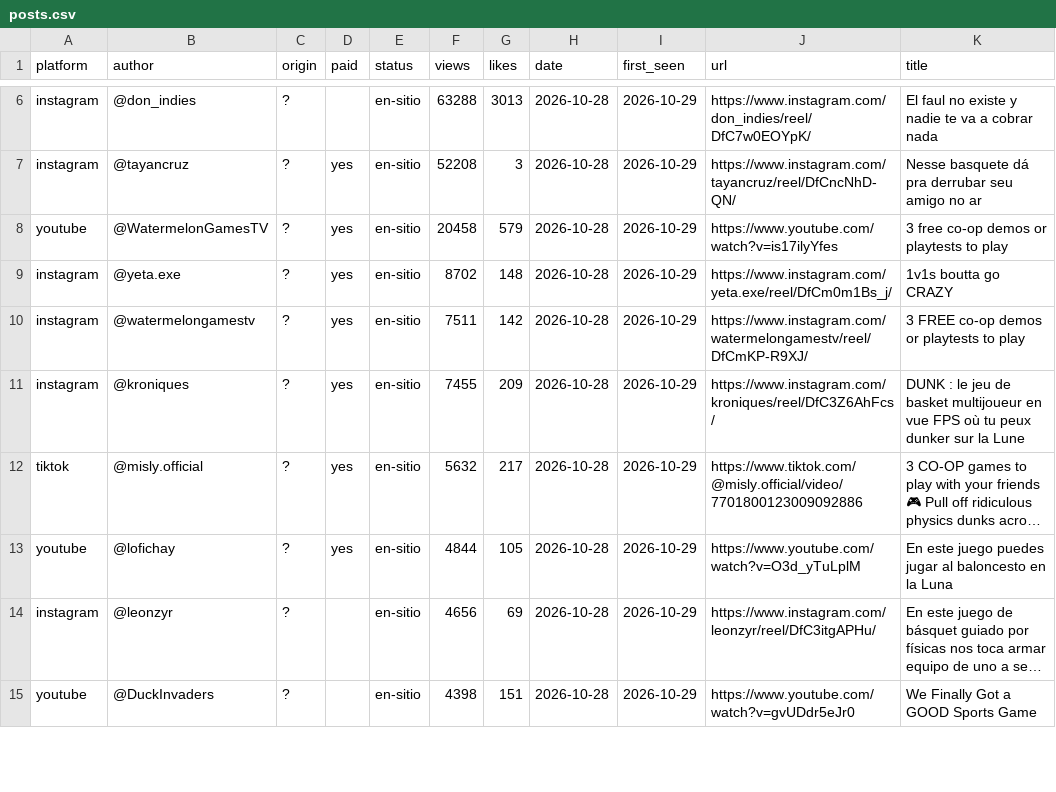
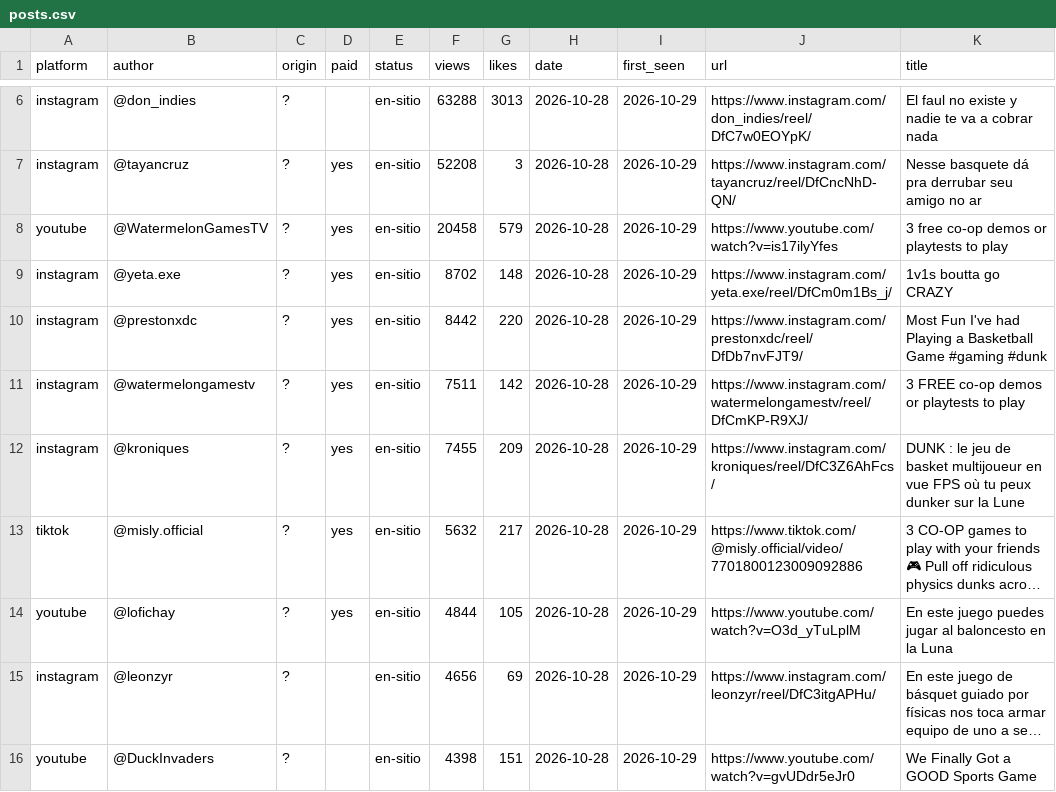
Before and after one commit to gameskatapult-dot/squad-dunk-press-kit, a CSV file: tools/radar/posts.csv, drawn as a sheet; only a part is shown, gaps mark what is left out; long unchanged cells end in ….

```diff
--- a/tools/radar/posts.csv
+++ b/tools/radar/posts.csv
@@ -9,2 +9,3 @@ youtube,@WatermelonGamesTV,?,yes,en-sitio,20458,579,2026-10-28,2026-10-29,https:
 instagram,@yeta.exe,?,yes,en-sitio,8702,148,2026-10-28,2026-10-29,https://www.instagram.com/yeta.exe/reel/DfCm0m1Bs_j/,"1v1s boutta go CRAZY"
+instagram,@prestonxdc,?,yes,en-sitio,8442,220,2026-10-28,2026-10-29,https://www.instagram.com/prestonxdc/reel/DfDb7nvFJT9/,"Most Fun I've had Playing a Basketball Game #gaming #dunk"
 instagram,@watermelongamestv,?,yes,en-sitio,7511,142,2026-10-28,2026-10-29,https://www.instagram.com/watermelongamestv/reel/DfCmKP-R9XJ/,"3 FREE co-op demos or playtests to play"
```
Also changed, not shown: 5 other files.
